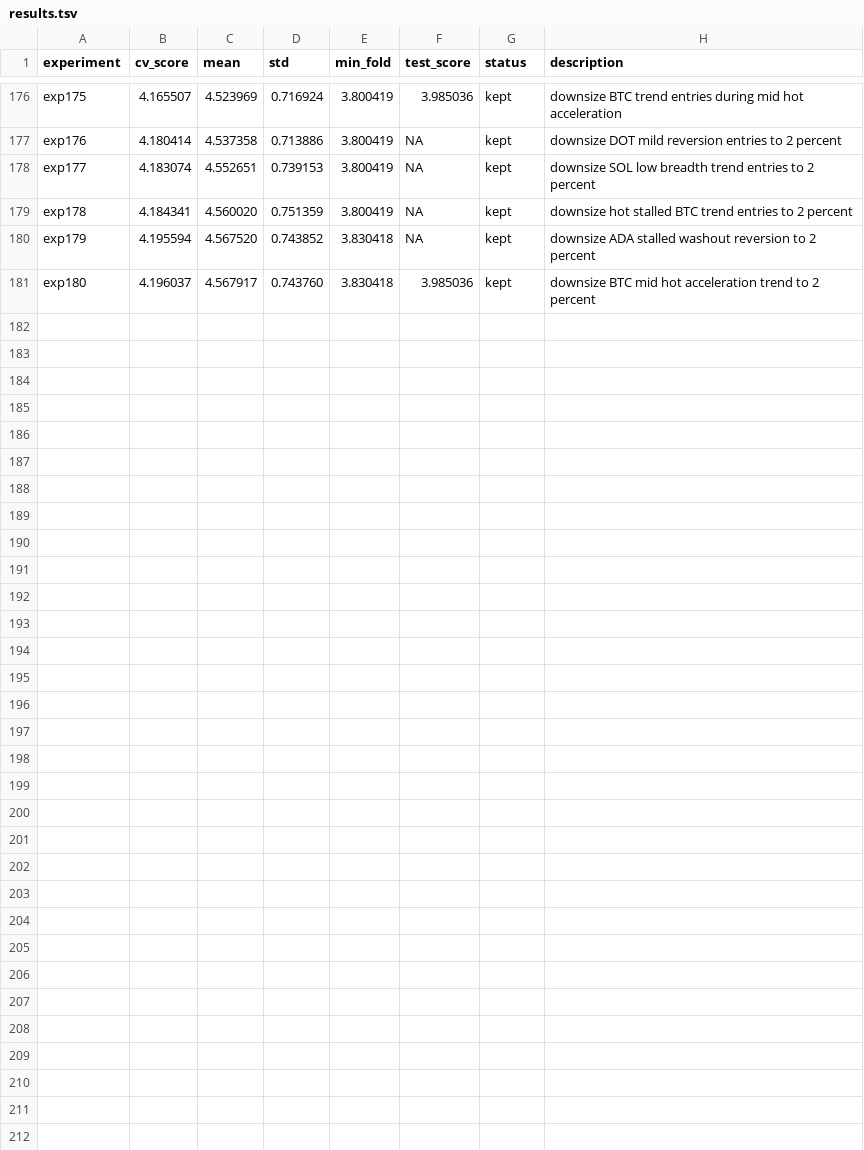
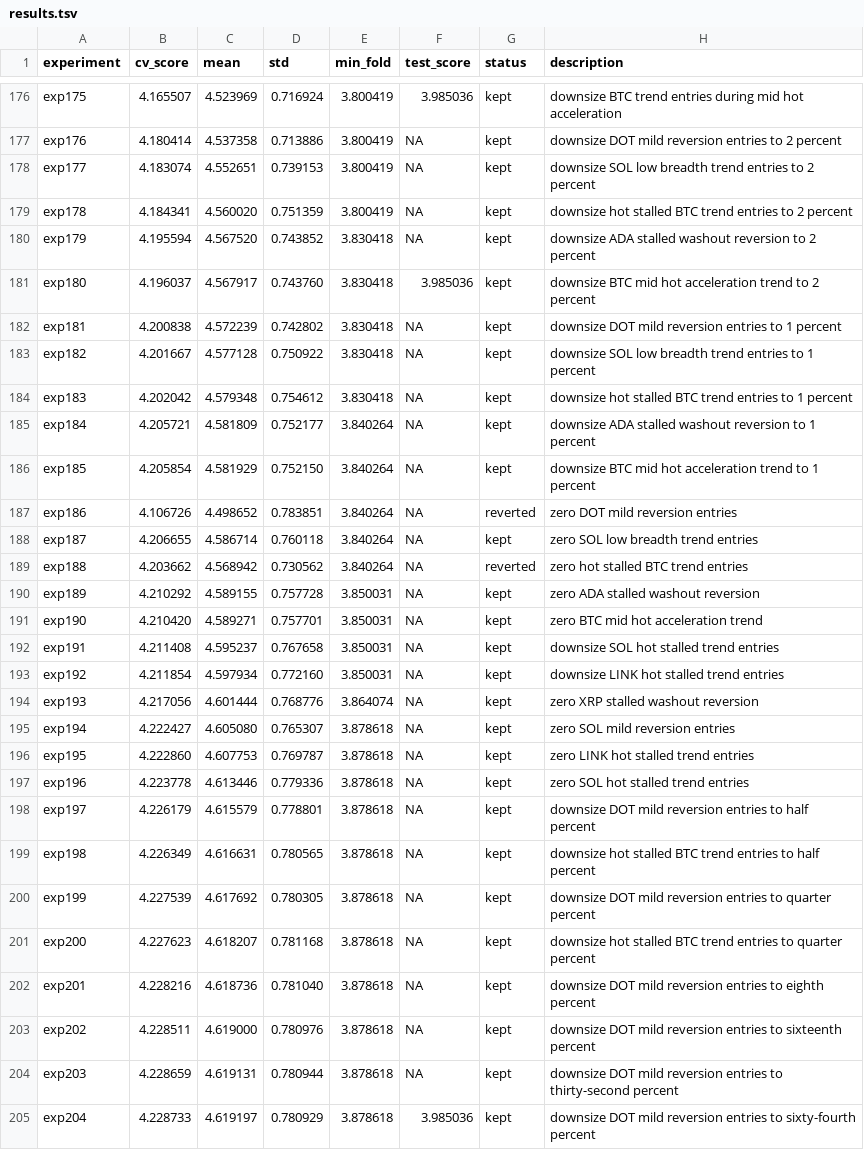
Before and after one commit to mgh3326/auto_trader, a TSV file: results.tsv, drawn as a sheet; only a part is shown, gaps mark what is left out; the diff names each change by its address in the sheet, - before the commit and + after, or states it on an @@ line.

Commit message:
chore: record autoresearch round14 results

```diff
--- a/results.tsv
+++ b/results.tsv
+row 182: exp181 | 4.200838 | 4.572239 | 0.742802 | 3.830418 | NA | kept | downsize DOT mild reversion entries to 1 percent
+row 183: exp182 | 4.201667 | 4.577128 | 0.750922 | 3.830418 | NA | kept | downsize SOL low breadth trend entries to 1 percent
+row 184: exp183 | 4.202042 | 4.579348 | 0.754612 | 3.830418 | NA | kept | downsize hot stalled BTC trend entries to 1 percent
+row 185: exp184 | 4.205721 | 4.581809 | 0.752177 | 3.840264 | NA | kept | downsize ADA stalled washout reversion to 1 percent
+row 186: exp185 | 4.205854 | 4.581929 | 0.752150 | 3.840264 | NA | kept | downsize BTC mid hot acceleration trend to 1 percent
+row 187: exp186 | 4.106726 | 4.498652 | 0.783851 | 3.840264 | NA | reverted | zero DOT mild reversion entries
+row 188: exp187 | 4.206655 | 4.586714 | 0.760118 | 3.840264 | NA | kept | zero SOL low breadth trend entries
+row 189: exp188 | 4.203662 | 4.568942 | 0.730562 | 3.840264 | NA | reverted | zero hot stalled BTC trend entries
+row 190: exp189 | 4.210292 | 4.589155 | 0.757728 | 3.850031 | NA | kept | zero ADA stalled washout reversion
+row 191: exp190 | 4.210420 | 4.589271 | 0.757701 | 3.850031 | NA | kept | zero BTC mid hot acceleration trend
+row 192: exp191 | 4.211408 | 4.595237 | 0.767658 | 3.850031 | NA | kept | downsize SOL hot stalled trend entries
+row 193: exp192 | 4.211854 | 4.597934 | 0.772160 | 3.850031 | NA | kept | downsize LINK hot stalled trend entries
+row 194: exp193 | 4.217056 | 4.601444 | 0.768776 | 3.864074 | NA | kept | zero XRP stalled washout reversion
+row 195: exp194 | 4.222427 | 4.605080 | 0.765307 | 3.878618 | NA | kept | zero SOL mild reversion entries
+row 196: exp195 | 4.222860 | 4.607753 | 0.769787 | 3.878618 | NA | kept | zero LINK hot stalled trend entries
+row 197: exp196 | 4.223778 | 4.613446 | 0.779336 | 3.878618 | NA | kept | zero SOL hot stalled trend entries
+row 198: exp197 | 4.226179 | 4.615579 | 0.778801 | 3.878618 | NA | kept | downsize DOT mild reversion entries to half percent
+row 199: exp198 | 4.226349 | 4.616631 | 0.780565 | 3.878618 | NA | kept | downsize hot stalled BTC trend entries to half percent
+row 200: exp199 | 4.227539 | 4.617692 | 0.780305 | 3.878618 | NA | kept | downsize DOT mild reversion entries to quarter percent
+row 201: exp200 | 4.227623 | 4.618207 | 0.781168 | 3.878618 | NA | kept | downsize hot stalled BTC trend entries to quarter percent
+row 202: exp201 | 4.228216 | 4.618736 | 0.781040 | 3.878618 | NA | kept | downsize DOT mild reversion entries to eighth percent
+row 203: exp202 | 4.228511 | 4.619000 | 0.780976 | 3.878618 | NA | kept | downsize DOT mild reversion entries to sixteenth percent
+row 204: exp203 | 4.228659 | 4.619131 | 0.780944 | 3.878618 | NA | kept | downsize DOT mild reversion entries to thirty-second percent
+row 205: exp204 | 4.228733 | 4.619197 | 0.780929 | 3.878618 | 3.985036 | kept | downsize DOT mild reversion entries to sixty-fourth percent
```
